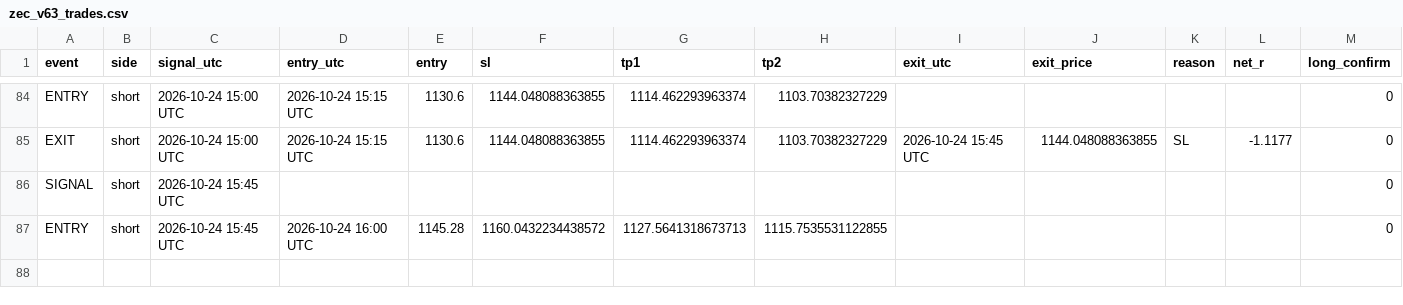
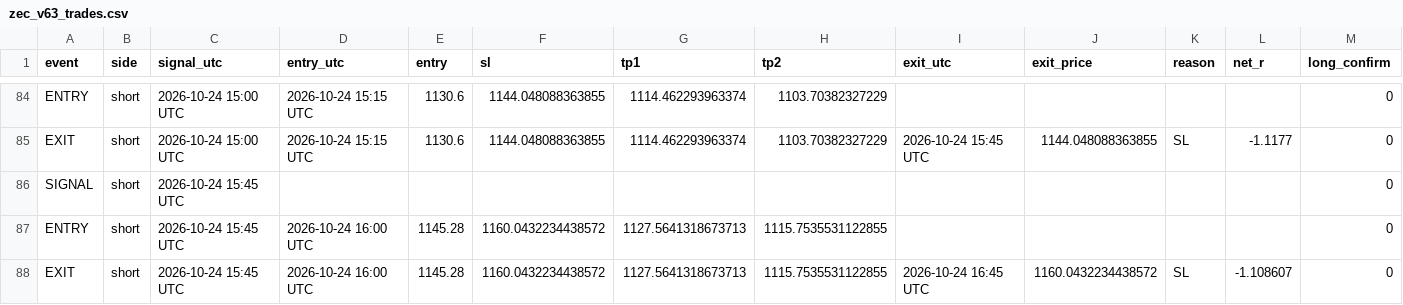
Before and after one commit to XXX110700/zec-forward-paper, a CSV file: zec_v63_trades.csv, drawn as a sheet; only a part is shown, gaps mark what is left out; rows hold the shown columns only; the diff names each change by its address in the sheet, - before the commit and + after, or states it on an @@ line.

```diff
--- a/zec_v63_trades.csv
+++ b/zec_v63_trades.csv
+row 88: EXIT | short | 2026-10-24 15:45 UTC | 2026-10-24 16:00 UTC | 1145.28 | 1160.0432234438572 | 1127.5641318673713 | 1115.7535531122855 | 2026-10-24 16:45 UTC | 1160.0432234438572 | SL | -1.108607 | 0
```
Also changed, not shown: 1 other file.
